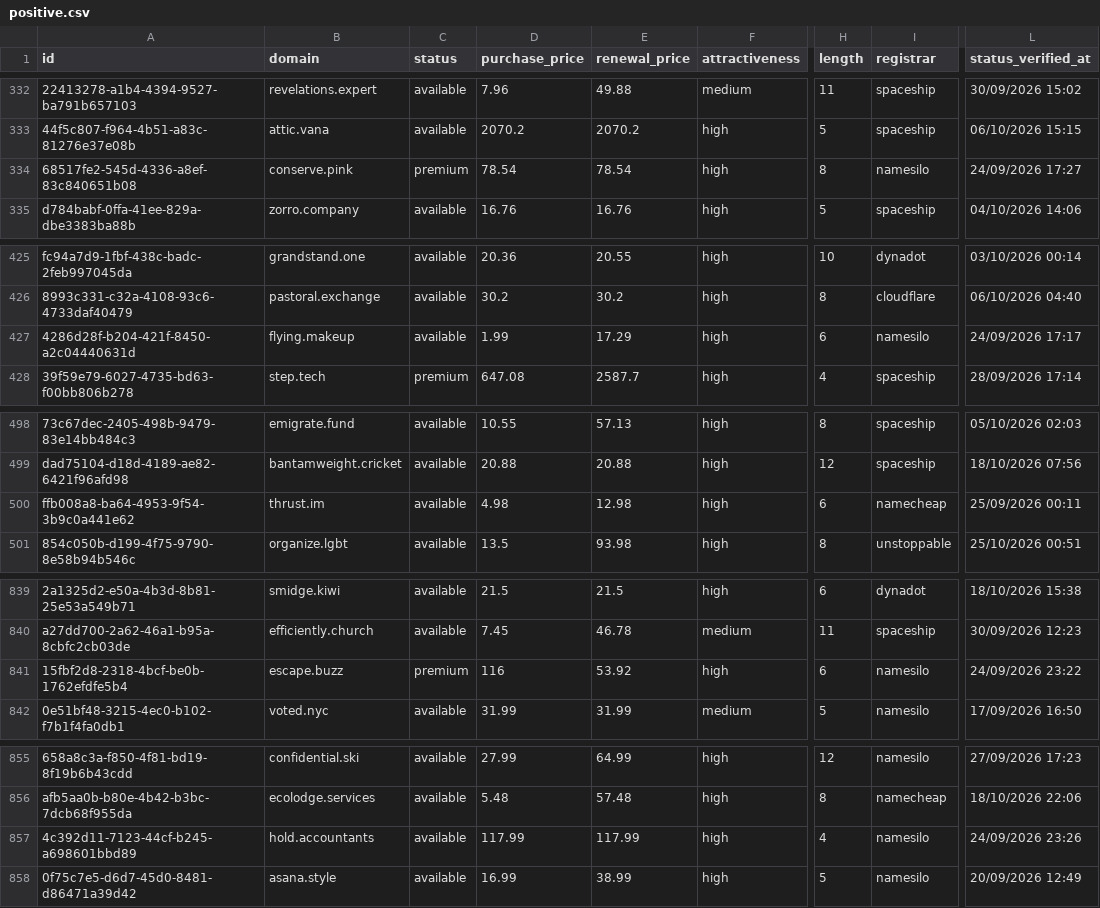
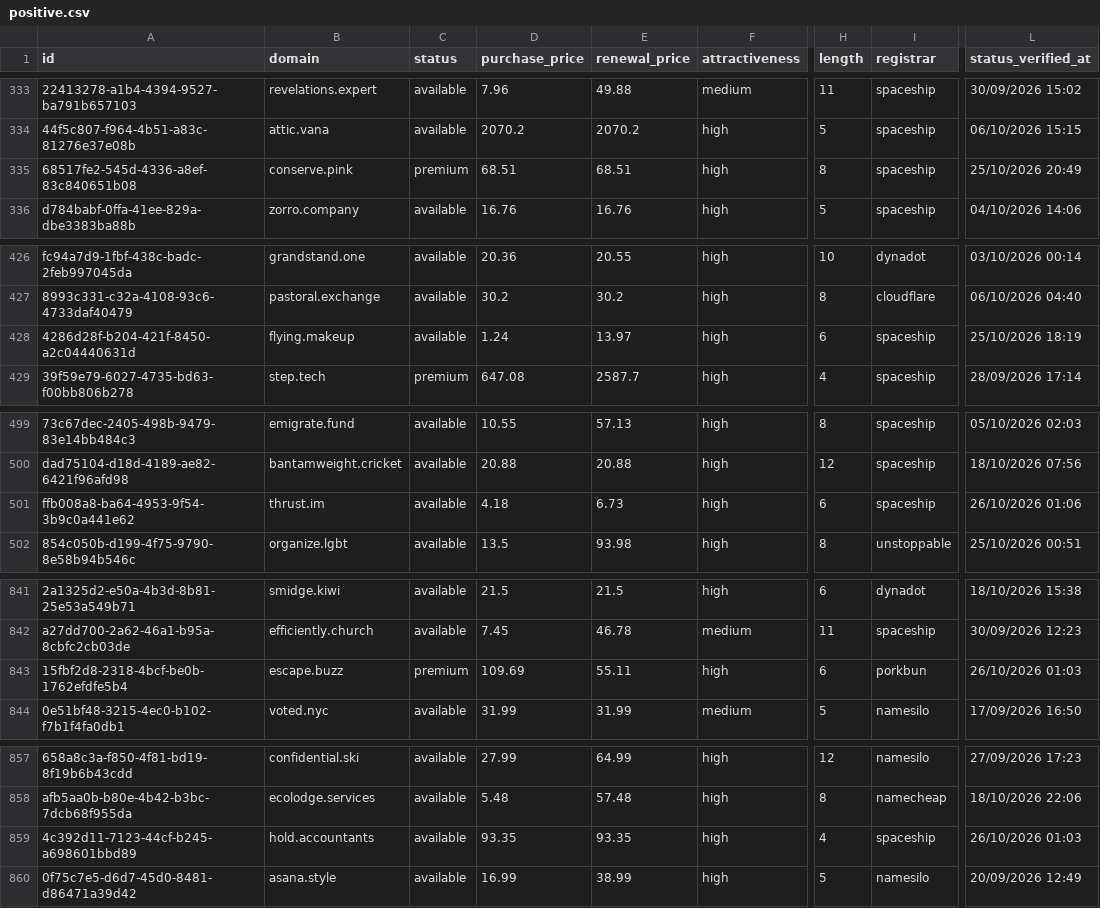
Before and after one commit to UniqueDomains/positive-oneword-domains, a CSV file: positive.csv, drawn as a sheet; only a part is shown, gaps mark what is left out; addresses are those after the commit; the diff covers the shown part only; the diff names each change by its address in the sheet, - before the commit and + after, or states it on an @@ line.

```diff
--- a/positive.csv
+++ b/positive.csv
-D335 (purchase_price): 78.54
+D335 (purchase_price): 68.51
-E335 (renewal_price): 78.54
+E335 (renewal_price): 68.51
-I335 (registrar): namesilo
+I335 (registrar): spaceship
-L335 (status_verified_at): 24/09/2026 17:27
+L335 (status_verified_at): 25/10/2026 20:49
-D428 (purchase_price): 1.99
+D428 (purchase_price): 1.24
-E428 (renewal_price): 17.29
+E428 (renewal_price): 13.97
-I428 (registrar): namesilo
+I428 (registrar): spaceship
-L428 (status_verified_at): 24/09/2026 17:17
+L428 (status_verified_at): 25/10/2026 18:19
-D501 (purchase_price): 4.98
+D501 (purchase_price): 4.18
-E501 (renewal_price): 12.98
+E501 (renewal_price): 6.73
-I501 (registrar): namecheap
+I501 (registrar): spaceship
-L501 (status_verified_at): 25/09/2026 00:11
+L501 (status_verified_at): 26/10/2026 01:06
-D843 (purchase_price): 116
+D843 (purchase_price): 109.69
-E843 (renewal_price): 53.92
+E843 (renewal_price): 55.11
-I843 (registrar): namesilo
+I843 (registrar): porkbun
-L843 (status_verified_at): 24/09/2026 23:22
+L843 (status_verified_at): 26/10/2026 01:03
-D859 (purchase_price): 117.99
+D859 (purchase_price): 93.35
-E859 (renewal_price): 117.99
+E859 (renewal_price): 93.35
-I859 (registrar): namesilo
+I859 (registrar): spaceship
-L859 (status_verified_at): 24/09/2026 23:26
+L859 (status_verified_at): 26/10/2026 01:03
```
Also changed, not shown: 2 added rows, 2 removed rows and 11 edited cells elsewhere in this file, 4 other files.
